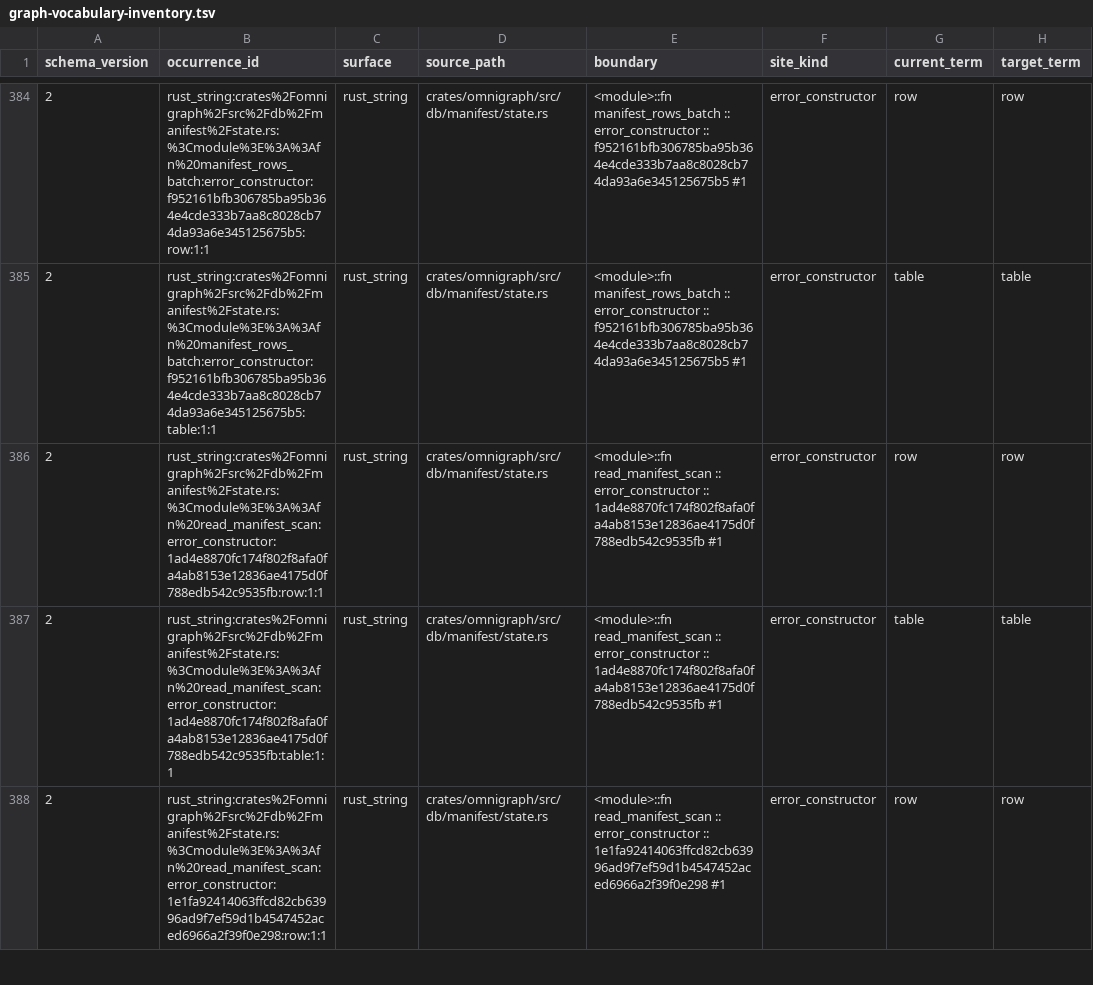
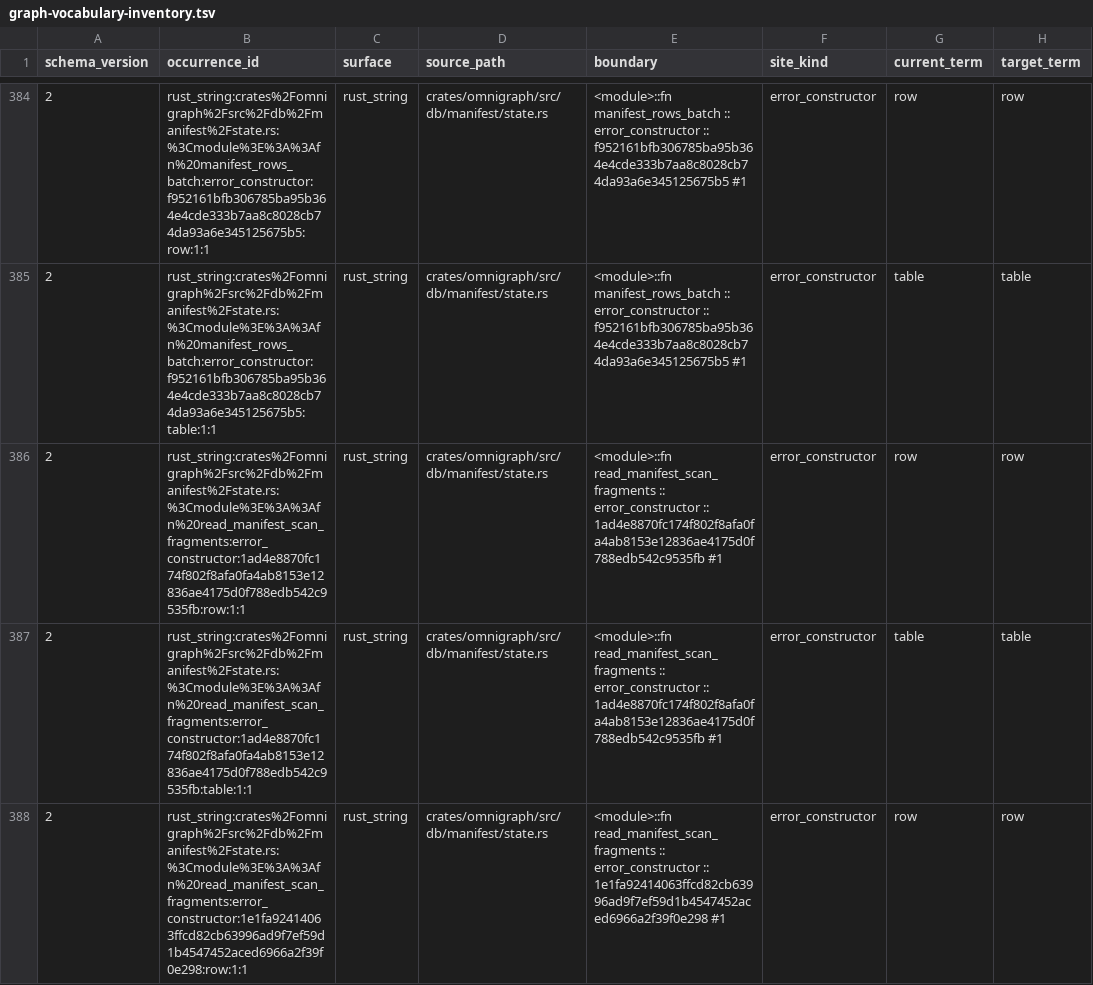
Before and after one commit to ModernRelay/omnigraph, a TSV file: tools/omnigraph-vocabulary-guard/graph-vocabulary-inventory.tsv, drawn as a sheet; only a part is shown, gaps mark what is left out; the diff covers the shown part only; the diff names each change by its address in the sheet, - before the commit and + after, or states it on an @@ line.

Commit message:
perf(merge): read only new catalog commits when opening branch state

```diff
--- a/tools/omnigraph-vocabulary-guard/graph-vocabulary-inventory.tsv
+++ b/tools/omnigraph-vocabulary-guard/graph-vocabulary-inventory.tsv
-B386 (occurrence_id): rust_string:crates%2Fomnigraph%2Fsrc%2Fdb%2Fmanifest%2Fstate.rs:%3Cmodule%3E%3A%3Afn%20read_manifest_scan:error_constructor:1ad4e8870fc174f802f8afa0fa4ab8153e12836ae4175d0f788edb542c9535fb:row:1:1
+B386 (occurrence_id): rust_string:crates%2Fomnigraph%2Fsrc%2Fdb%2Fmanifest%2Fstate.rs:%3Cmodule%3E%3A%3Afn%20read_manifest_scan_fragments:error_constructor:1ad4e8870fc174f802f8afa0fa4ab8153e12836ae4175d0f788edb542c9535fb:row:1:1
-E386:E387 (boundary): <module>::fn read_manifest_scan :: error_constructor…
+E386:E387 (boundary): <module>::fn read_manifest_scan_fragments :: error_constructor…
-B387 (occurrence_id): rust_string:crates%2Fomnigraph%2Fsrc%2Fdb%2Fmanifest%2Fstate.rs:%3Cmodule%3E%3A%3Afn%20read_manifest_scan:error_constructor:1ad4e8870fc174f802f8afa0fa4ab8153e12836ae4175d0f788edb542c9535fb:table:1:1
+B387 (occurrence_id): rust_string:crates%2Fomnigraph%2Fsrc%2Fdb%2Fmanifest%2Fstate.rs:%3Cmodule%3E%3A%3Afn%20read_manifest_scan_fragments:error_constructor:1ad4e8870fc174f802f8afa0fa4ab8153e12836ae4175d0f788edb542c9535fb:table:1:1
-B388 (occurrence_id): rust_string:crates%2Fomnigraph%2Fsrc%2Fdb%2Fmanifest%2Fstate.rs:%3Cmodule%3E%3A%3Afn%20read_manifest_scan:error_constructor:1e1fa92414063ffcd82cb63996ad9f7ef59d1b4547452aced6966a2f39f0e298:row:1:1
+B388 (occurrence_id): rust_string:crates%2Fomnigraph%2Fsrc%2Fdb%2Fmanifest%2Fstate.rs:%3Cmodule%3E%3A%3Afn%20read_manifest_scan_fragments:error_constructor:1e1fa92414063ffcd82cb63996ad9f7ef59d1b4547452aced6966a2f39f0e298:row:1:1
-E388 (boundary): <module>::fn read_manifest_scan :: error_constructor…
+E388 (boundary): <module>::fn read_manifest_scan_fragments :: error_constructor…
```
Also changed, not shown: 10 added rows, 4 removed rows and 12 edited cells elsewhere in this file, 6 other files.
